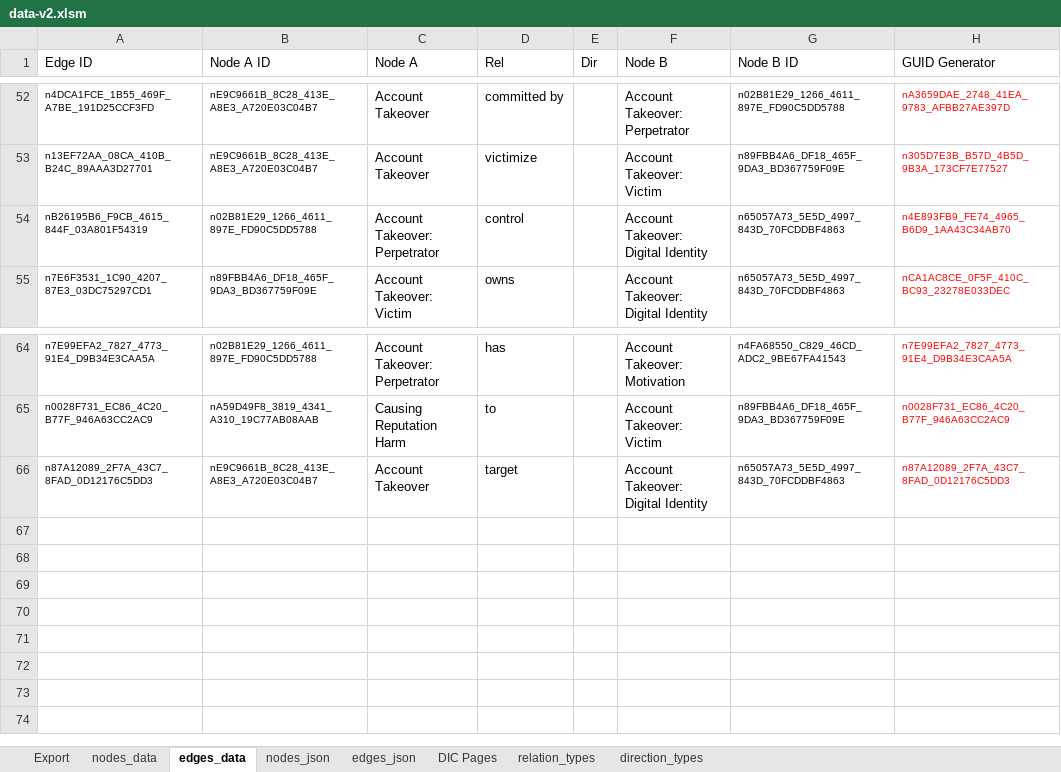
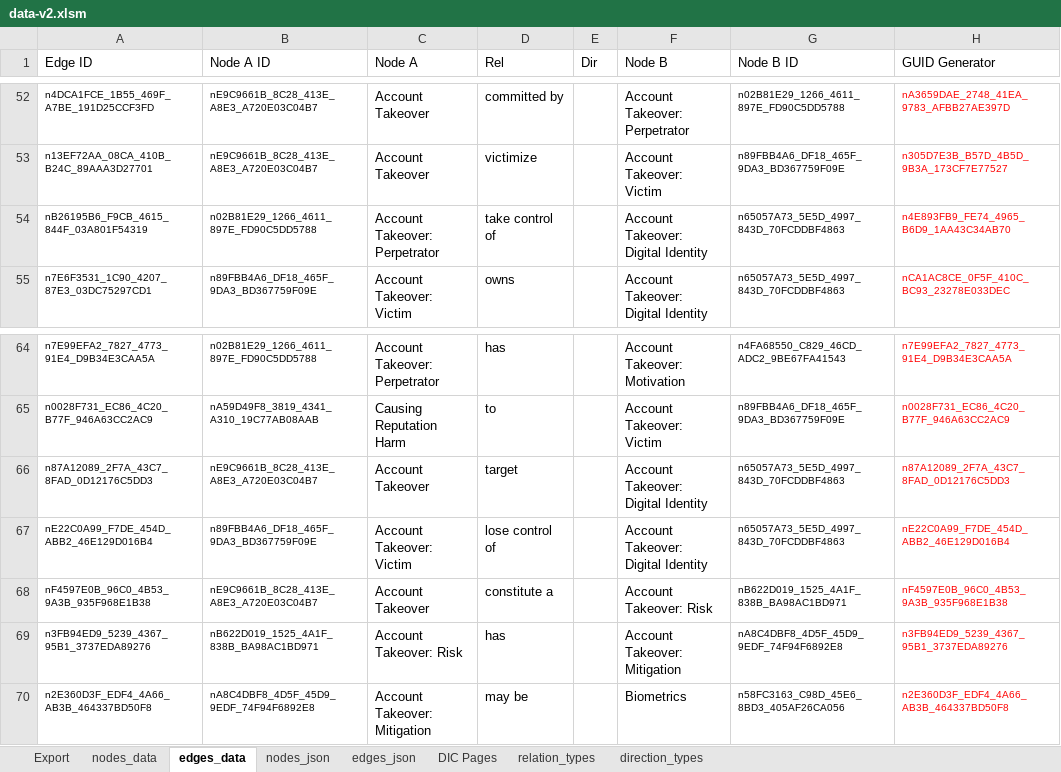
Before and after one commit to Open-Measure/Confluence-Site, an Excel workbook: KnowledgeGraph/data-v2.xlsm, sheet edges_data, drawn as a sheet; only a part is shown, gaps mark what is left out; values as stored, in another font and other column widths than the file's, no borders; table styles not drawn; the diff names each change by its address in the sheet, - before the commit and + after, or states it on an @@ line.

Commit message:
data update

```diff
--- a/KnowledgeGraph/data-v2.xlsm (sheet edges_data)
+++ b/KnowledgeGraph/data-v2.xlsm (sheet edges_data)
-D54 (Rel): control
+D54 (Rel): take control of
+row 67: nE22C0A99_F7DE_454D_ABB2_46E129D016B4 | n89FBB4A6_DF18_465F_9DA3_BD367759F09E | Account Takeover: Victim | lose control of |  | Account Takeover: Digital Identity | n65057A73_5E5D_4997_843D_70FCDDBF4863 | nE22C0A99_F7DE_454D_ABB2_46E129D016B4
+row 68: nF4597E0B_96C0_4B53_9A3B_935F968E1B38 | nE9C9661B_8C28_413E_A8E3_A720E03C04B7 | Account Takeover | constitute a |  | Account Takeover: Risk | nB622D019_1525_4A1F_838B_BA98AC1BD971 | nF4597E0B_96C0_4B53_9A3B_935F968E1B38
+row 69: n3FB94ED9_5239_4367_95B1_3737EDA89276 | nB622D019_1525_4A1F_838B_BA98AC1BD971 | Account Takeover: Risk | has |  | Account Takeover: Mitigation | nA8C4DBF8_4D5F_45D9_9EDF_74F94F6892E8 | n3FB94ED9_5239_4367_95B1_3737EDA89276
+row 70: n2E360D3F_EDF4_4A66_AB3B_464337BD50F8 | nA8C4DBF8_4D5F_45D9_9EDF_74F94F6892E8 | Account Takeover: Mitigation | may be |  | Biometrics | n58FC3163_C98D_45E6_8BD3_405AF26CA056 | n2E360D3F_EDF4_4A66_AB3B_464337BD50F8
```
Also changed, not shown: sheet nodes_data, sheet edges_json, sheet nodes_json, formulas that keep their value, charts or pictures, 1 other file.
